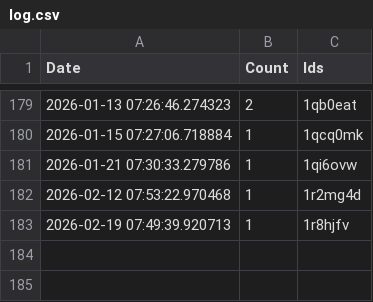
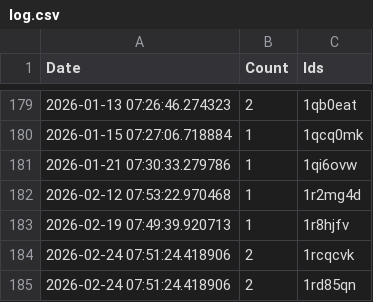
Before and after one commit to brianrocknj/race-reports, a CSV file: log.csv, drawn as a sheet; only a part is shown, gaps mark what is left out; the diff names each change by its address in the sheet, - before the commit and + after, or states it on an @@ line.

```diff
--- a/log.csv
+++ b/log.csv
+row 184: 2026-02-24 07:51:24.418906 | 2 | 1rcqcvk
+row 185: 2026-02-24 07:51:24.418906 | 2 | 1rd85qn
```
